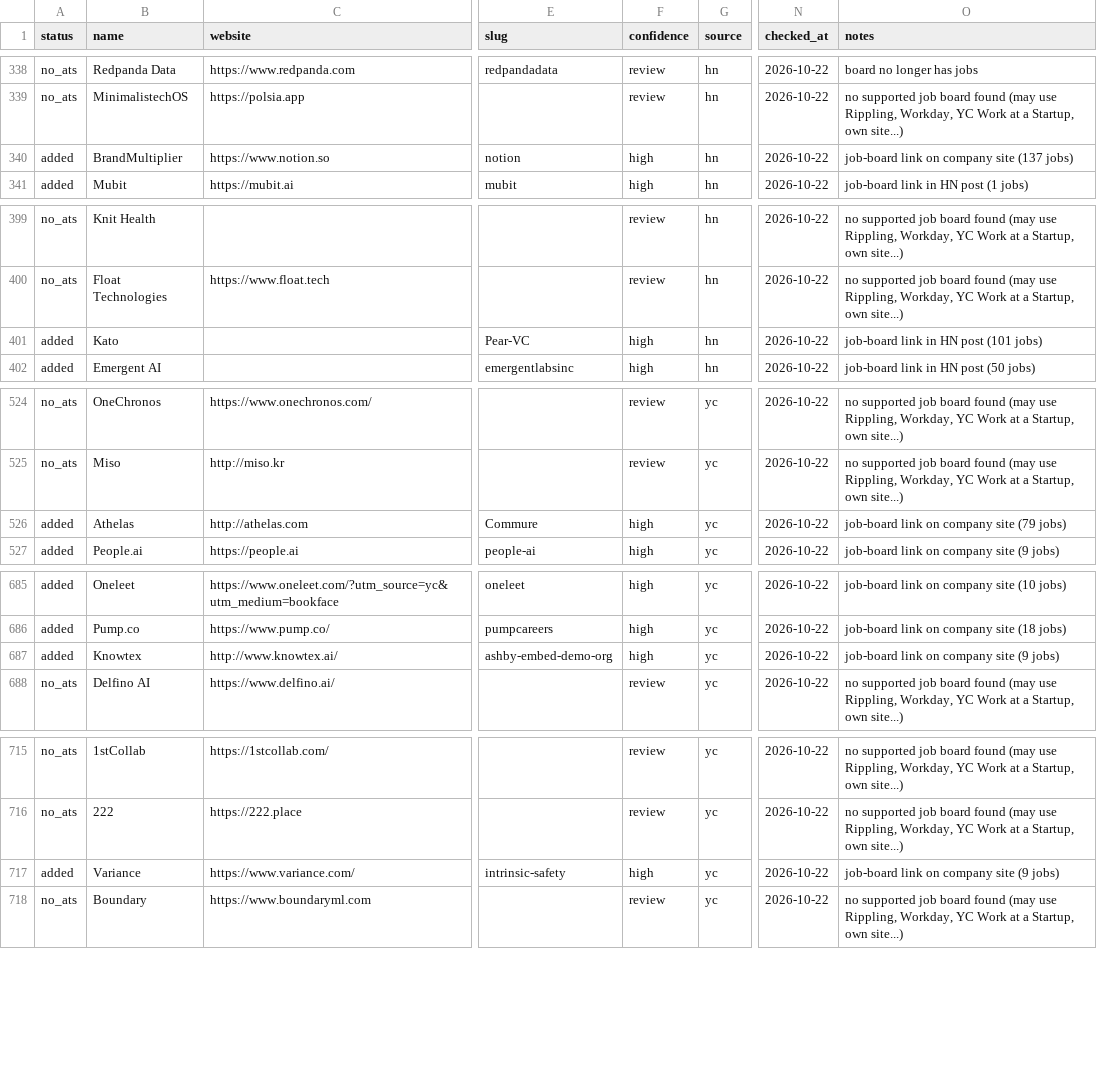
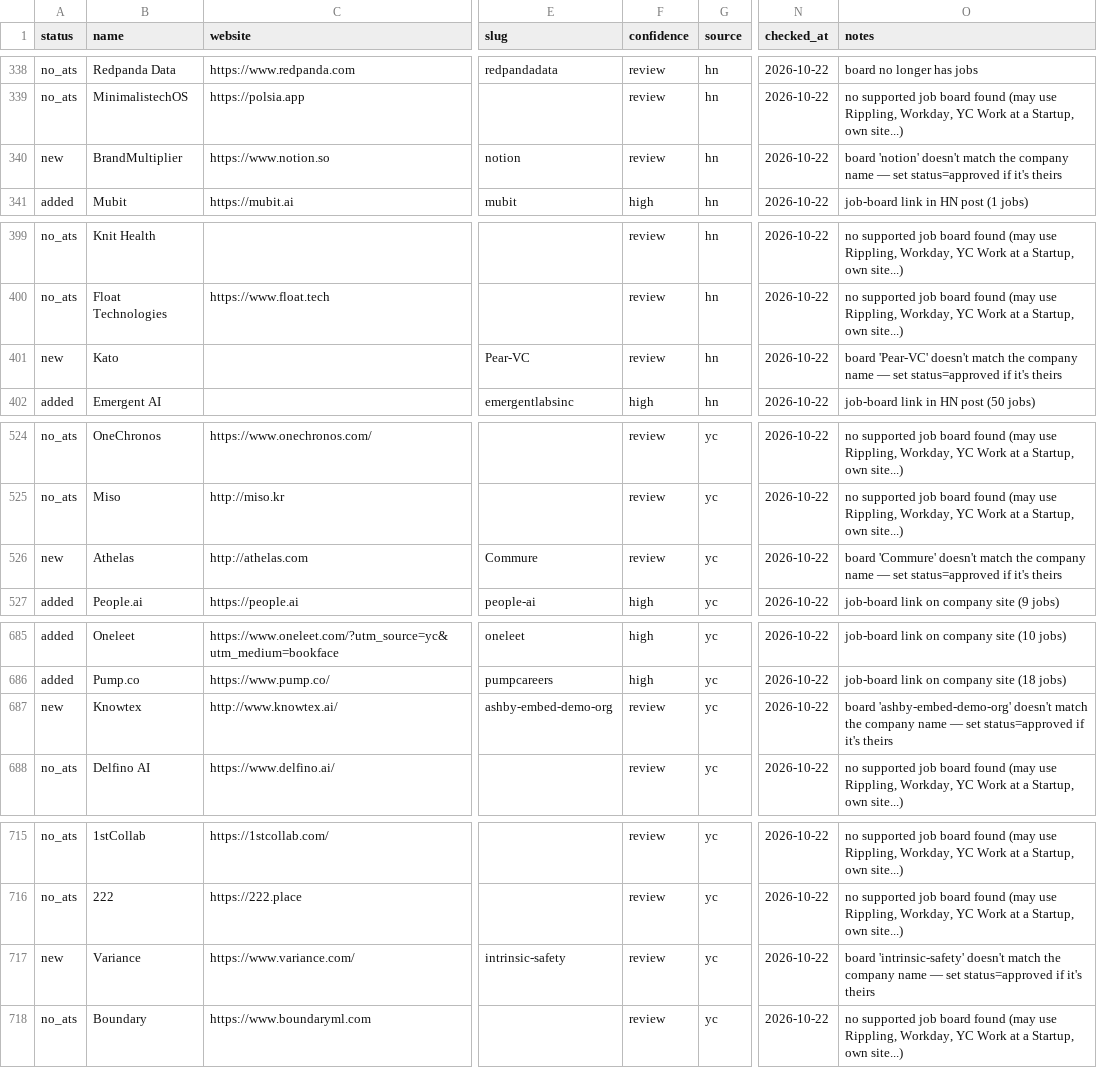
Before and after one commit to lanadeldri/ai-hiring-radar, a CSV file: data/candidates.csv, drawn as a sheet; only a part is shown, gaps mark what is left out; the diff covers the shown part only; the diff names each change by its address in the sheet, - before the commit and + after, or states it on an @@ line.

```diff
--- a/data/candidates.csv
+++ b/data/candidates.csv
-A340 (status): added
+A340 (status): new
-F340 (confidence): high
+F340 (confidence): review
-O340 (notes): job-board link on company site (137 jobs)
+O340 (notes): board 'notion' doesn't match the company name — set status=approved if it's theirs
-A401 (status): added
+A401 (status): new
-F401 (confidence): high
+F401 (confidence): review
-O401 (notes): job-board link in HN post (101 jobs)
+O401 (notes): board 'Pear-VC' doesn't match the company name — set status=approved if it's theirs
-A526 (status): added
+A526 (status): new
-F526 (confidence): high
+F526 (confidence): review
-O526 (notes): job-board link on company site (79 jobs)
+O526 (notes): board 'Commure' doesn't match the company name — set status=approved if it's theirs
-A687 (status): added
+A687 (status): new
-F687 (confidence): high
+F687 (confidence): review
-O687 (notes): job-board link on company site (9 jobs)
+O687 (notes): board 'ashby-embed-demo-org' doesn't match the company name — set status=approved if it's theirs
-A717 (status): added
+A717 (status): new
-F717 (confidence): high
+F717 (confidence): review
-O717 (notes): job-board link on company site (9 jobs)
+O717 (notes): board 'intrinsic-safety' doesn't match the company name — set status=approved if it's theirs
```
Also changed, not shown: 9 edited cells elsewhere in this file, data/companies.csv.
